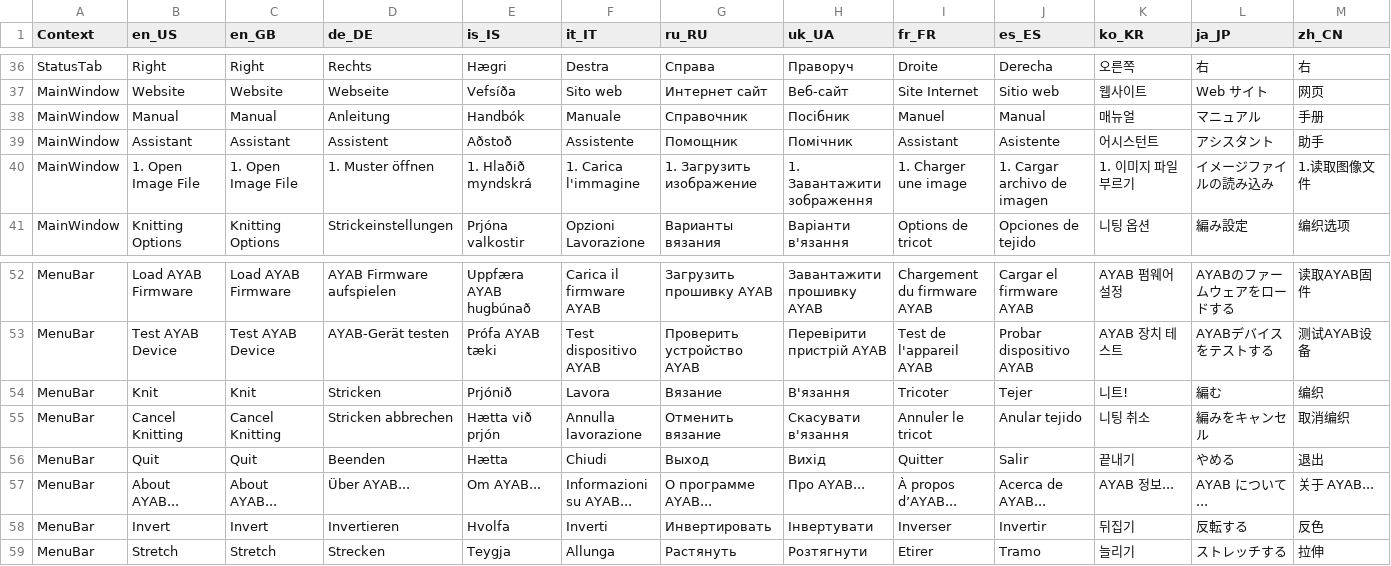
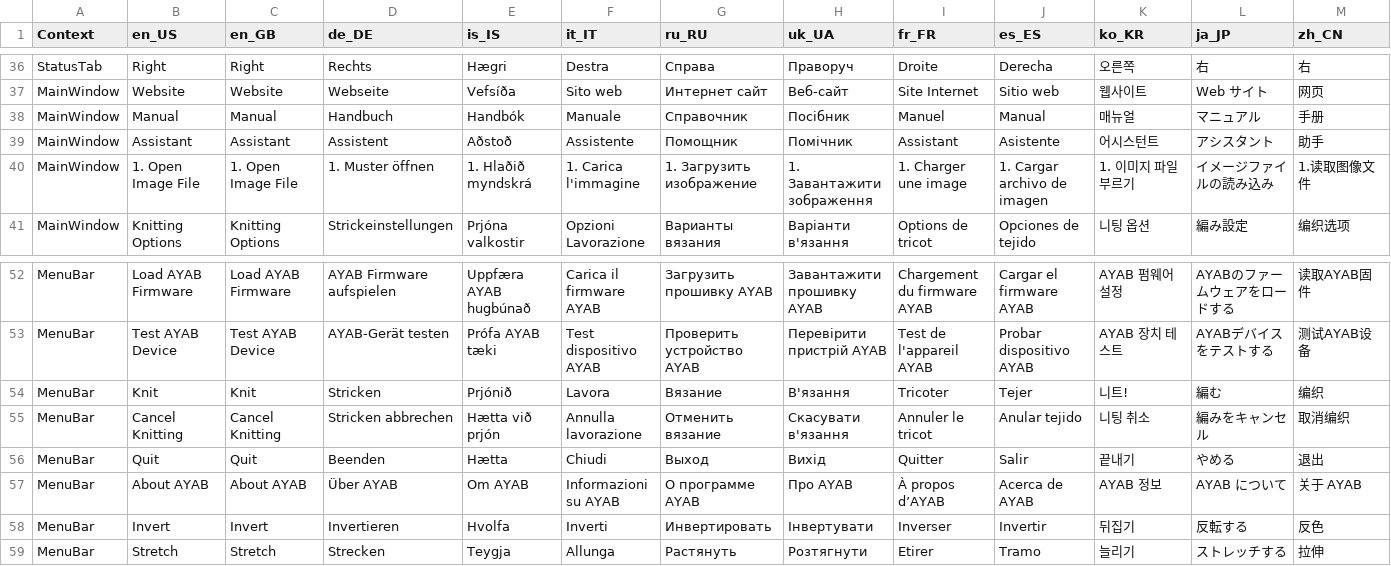
Before and after one commit to AllYarnsAreBeautiful/ayab-desktop, a TSV file: src/main/resources/base/ayab/translations/ayab-translation-master.tsv, drawn as a sheet; only a part is shown, gaps mark what is left out; the diff covers the shown part only; the diff names each change by its address in the sheet, - before the commit and + after, or states it on an @@ line.

Commit message:
removed ... from 'About AYAB', moved ayab_manual_url to utils.py

```diff
--- a/src/main/resources/base/ayab/translations/ayab-translation-master.tsv
+++ b/src/main/resources/base/ayab/translations/ayab-translation-master.tsv
-D38 (de_DE): Anleitung
+D38 (de_DE): Handbuch
-B57 (en_US): About AYAB...
+B57 (en_US): About AYAB
-C57 (en_GB): About AYAB...
+C57 (en_GB): About AYAB
-D57 (de_DE): Über AYAB...
+D57 (de_DE): Über AYAB
-E57 (is_IS): Om AYAB...
+E57 (is_IS): Om AYAB
-F57 (it_IT): Informazioni su AYAB...
+F57 (it_IT): Informazioni su AYAB
-G57 (ru_RU): О программе AYAB...
+G57 (ru_RU): О программе AYAB
-H57 (uk_UA): Про AYAB...
+H57 (uk_UA): Про AYAB
-I57 (fr_FR): À propos d’AYAB...
+I57 (fr_FR): À propos d’AYAB
-J57 (es_ES): Acerca de AYAB...
+J57 (es_ES): Acerca de AYAB
-K57 (ko_KR): AYAB 정보...
+K57 (ko_KR): AYAB 정보
-L57 (ja_JP): AYAB について...
+L57 (ja_JP): AYAB について
-M57 (zh_CN): 关于 AYAB...
+M57 (zh_CN): 关于 AYAB
```
Also changed, not shown: 1 edited cell elsewhere in this file, 4 other files.
